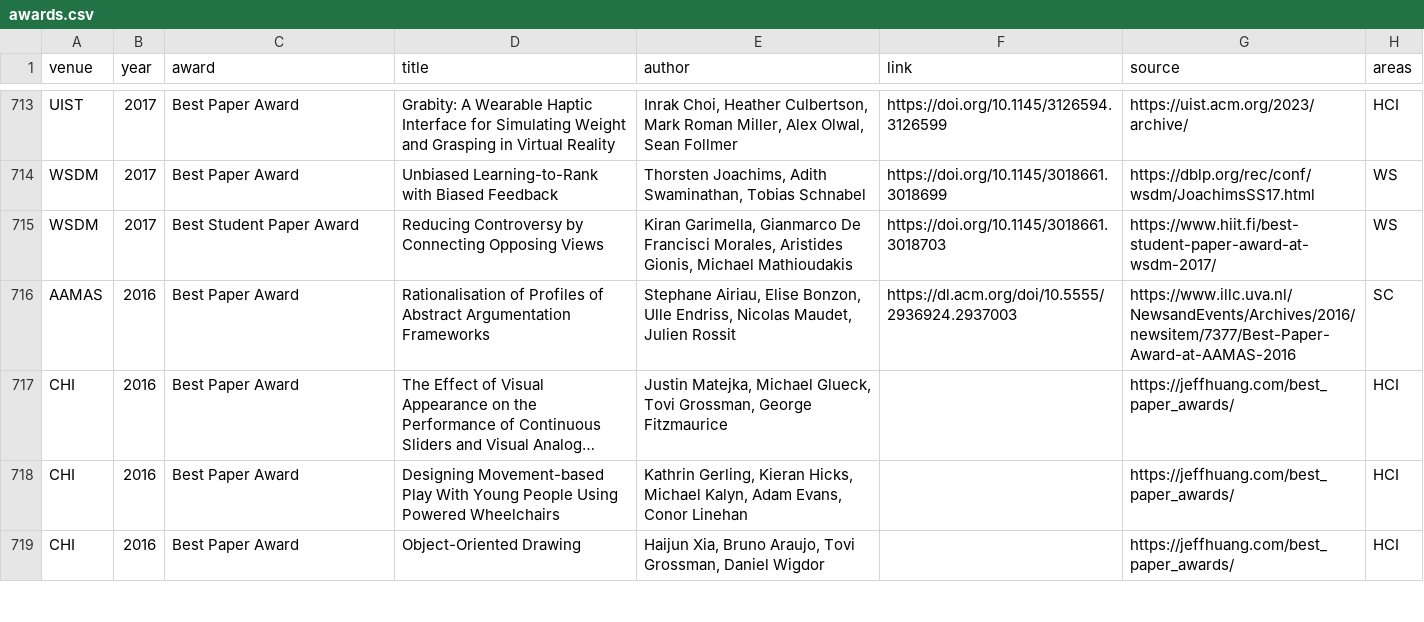
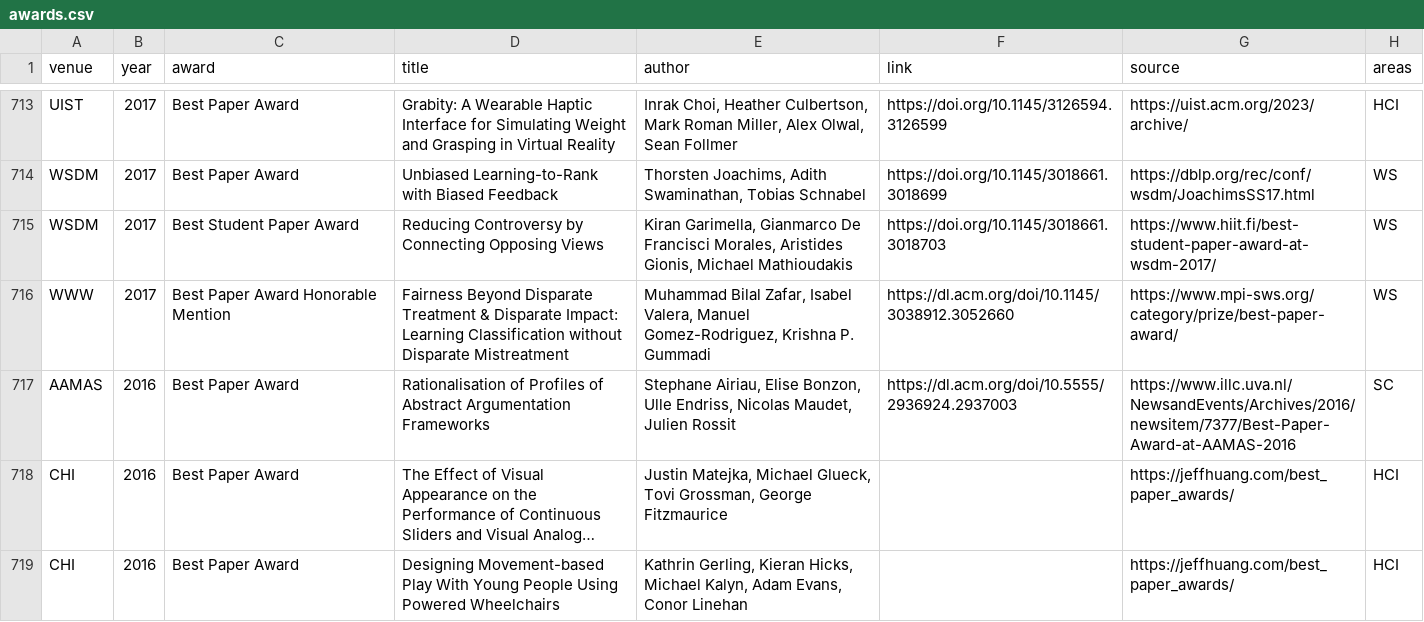
Before and after one commit to kkwmr/social-computing-best-papers, a CSV file: data/awards.csv, drawn as a sheet; only a part is shown, gaps mark what is left out; the shorter side is filled out with more unchanged rows; long unchanged cells end in …; the diff names each change by its address in the sheet, - before the commit and + after, or states it on an @@ line.

Commit message:
data: sync from casp.jp (2026-07-19)

```diff
--- a/data/awards.csv
+++ b/data/awards.csv
+row 716: WWW | 2017 | Best Paper Award Honorable Mention | Fairness Beyond Disparate Treatment & Disparate Impact: Learning Classification without Disparate Mistreatment | Muhammad Bilal Zafar, Isabel Valera, Manuel Gomez-Rodriguez, Krishna P. Gummadi | https://dl.acm.org/doi/10.1145/3038912.3052660 | https://www.mpi-sws.org/category/prize/best-paper-award/ | WS
```
Also changed, not shown: 3 other files.
